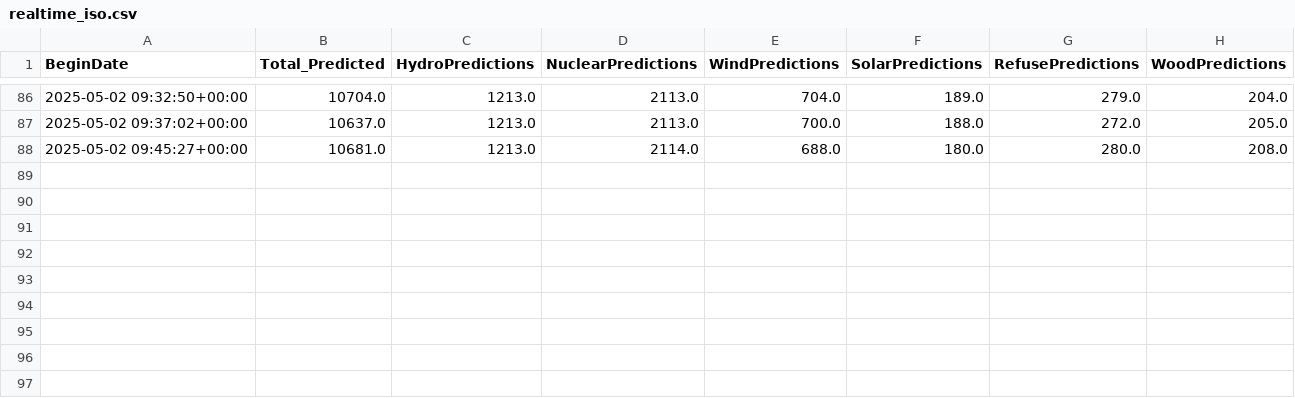
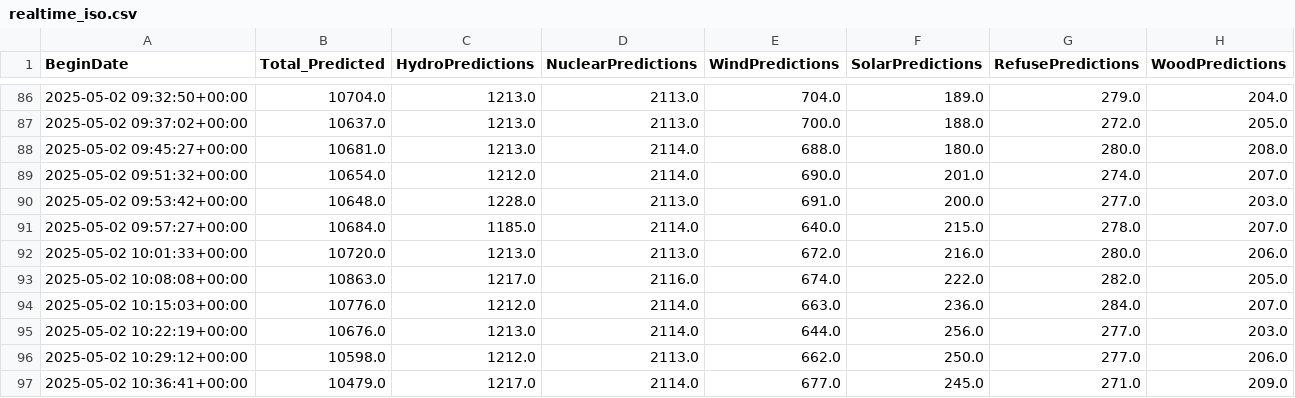
Before and after one commit to MatGBU/Senior-project, a CSV file: realtime_iso.csv, drawn as a sheet; only a part is shown, gaps mark what is left out.

Commit message:
newdata

```diff
--- a/realtime_iso.csv
+++ b/realtime_iso.csv
@@ -88 +88,10 @@ BeginDate,Total_Predicted,HydroPredictions,NuclearPredictions,WindPredictions,So
 2025-05-02 09:45:27+00:00,10681.0,1213.0,2114.0,688.0,180.0,280.0,208.0
+2025-05-02 09:51:32+00:00,10654.0,1212.0,2114.0,690.0,201.0,274.0,207.0
+2025-05-02 09:53:42+00:00,10648.0,1228.0,2113.0,691.0,200.0,277.0,203.0
+2025-05-02 09:57:27+00:00,10684.0,1185.0,2114.0,640.0,215.0,278.0,207.0
+2025-05-02 10:01:33+00:00,10720.0,1213.0,2113.0,672.0,216.0,280.0,206.0
+2025-05-02 10:08:08+00:00,10863.0,1217.0,2116.0,674.0,222.0,282.0,205.0
+2025-05-02 10:15:03+00:00,10776.0,1212.0,2114.0,663.0,236.0,284.0,207.0
+2025-05-02 10:22:19+00:00,10676.0,1213.0,2114.0,644.0,256.0,277.0,203.0
+2025-05-02 10:29:12+00:00,10598.0,1212.0,2113.0,662.0,250.0,277.0,206.0
+2025-05-02 10:36:41+00:00,10479.0,1217.0,2114.0,677.0,245.0,271.0,209.0
```
